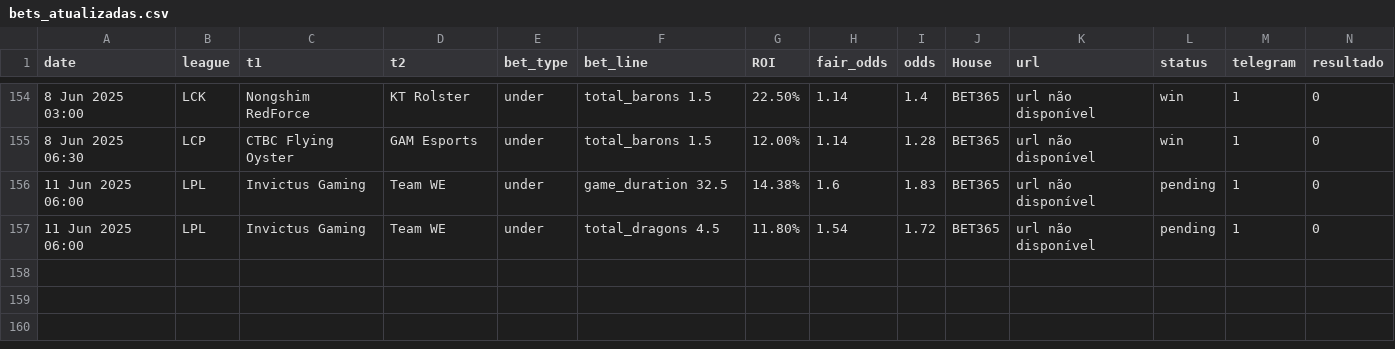
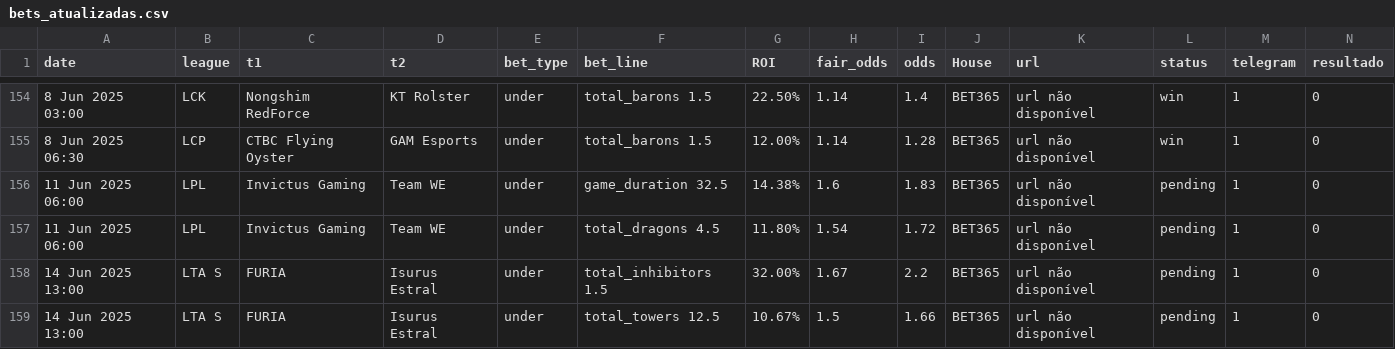
Before and after one commit to evaristomat/betting-dashboard, a CSV file: bets/bets_atualizadas.csv, drawn as a sheet; only a part is shown, gaps mark what is left out; rows hold the shown columns only; the diff names each change by its address in the sheet, - before the commit and + after, or states it on an @@ line.

Commit message:
Auto-update: Pipeline executado em 2025-06-10 13:19:54

```diff
--- a/bets/bets_atualizadas.csv
+++ b/bets/bets_atualizadas.csv
+row 158: 14 Jun 2025 13:00 | LTA S | FURIA | Isurus Estral | under | total_inhibitors 1.5 | 32.00% | 1.67 | 2.2 | BET365 | url não disponível | pending | 1 | 0
+row 159: 14 Jun 2025 13:00 | LTA S | FURIA | Isurus Estral | under | total_towers 12.5 | 10.67% | 1.5 | 1.66 | BET365 | url não disponível | pending | 1 | 0
```
